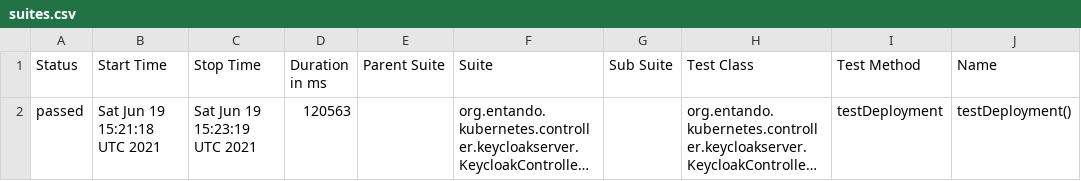
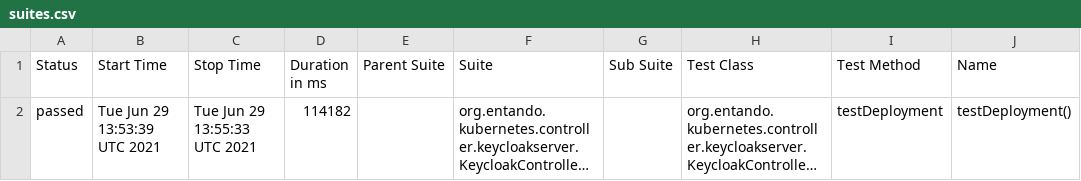
Before and after one commit to entando-k8s/devops-results-06-07-2021, a CSV file: entando-k8s-keycloak-controller/PR-28/allure-smoke-reports/data/suites.csv, drawn as a sheet; only a part is shown; long unchanged cells end in …; the diff names each change by its address in the sheet, - before the commit and + after, or states it on an @@ line.

Commit message:
Publishing files for path entando-k8s-keycloak-controller/PR-28

```diff
--- a/entando-k8s-keycloak-controller/PR-28/allure-smoke-reports/data/suites.csv
+++ b/entando-k8s-keycloak-controller/PR-28/allure-smoke-reports/data/suites.csv
-B2 (Start Time): Sat Jun 19 15:21:18 UTC 2021
+B2 (Start Time): Tue Jun 29 13:53:39 UTC 2021
-C2 (Stop Time): Sat Jun 19 15:23:19 UTC 2021
+C2 (Stop Time): Tue Jun 29 13:55:33 UTC 2021
-D2 (Duration in ms): 120563
+D2 (Duration in ms): 114182
```
Also changed, not shown: 15 other files.
